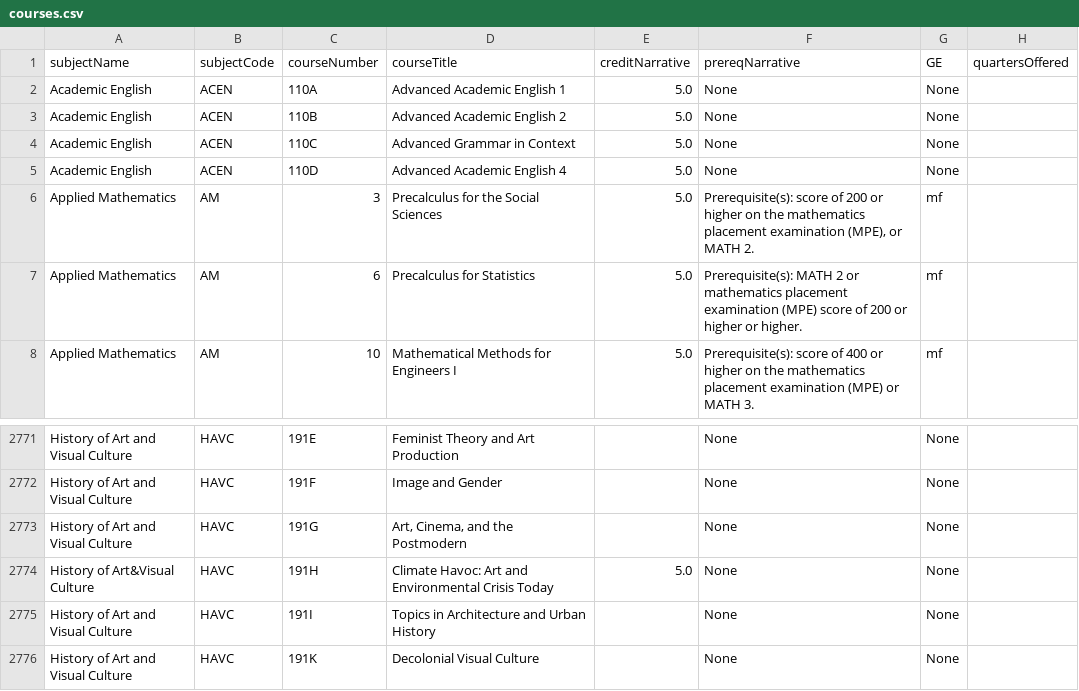
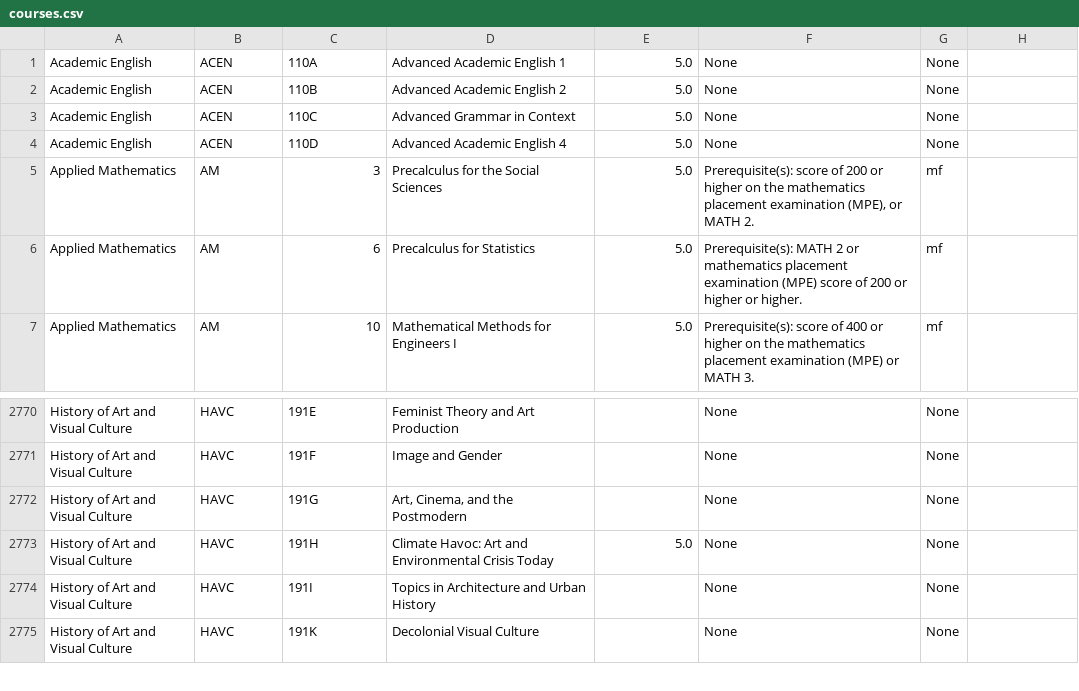
Before and after one commit to SlugPath/SlugPath, a CSV file: courses.csv, drawn as a sheet; only a part is shown, gaps mark what is left out.

Commit message:
Refactoring, updating csv, and improving CourseInfoModal

```diff
--- a/courses.csv
+++ b/courses.csv
@@ -1,2 +1 @@
-subjectName,subjectCode,courseNumber,courseTitle,creditNarrative,prereqNarrative,GE,quartersOffered
 Academic English,ACEN,110A,Advanced Academic English 1,5.0,None,None,""
@@ -2773,3 +2772,3 @@ History of Art and Visual Culture,HAVC,191F,Image and Gender,,None,None,""
 History of Art and Visual Culture,HAVC,191G,"Art, Cinema, and the Postmodern",,None,None,""
-History of Art&Visual Culture,HAVC,191H,Climate Havoc: Art and Environmental Crisis Today,5.0,None,None,""
+History of Art and Visual Culture,HAVC,191H,Climate Havoc: Art and Environmental Crisis Today,5.0,None,None,""
 History of Art and Visual Culture,HAVC,191I,Topics in Architecture and Urban History,,None,None,""
```
Also changed, not shown: 10 other files.
